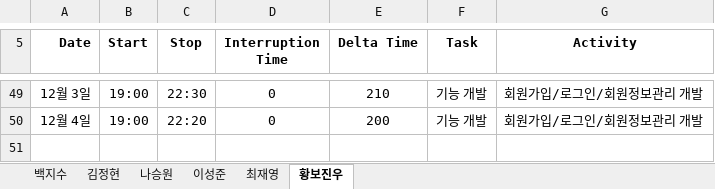
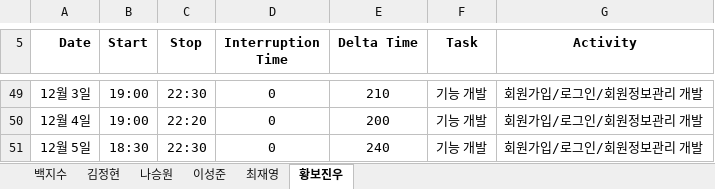
Before and after one commit to paekjisoo/babalzza, an Excel workbook: Project Documentation/1_3_PSP_Sheet.xlsx, sheet 황보진우, drawn as a sheet; only a part is shown, gaps mark what is left out; values as stored, in another font and other column widths than the file's, no borders; the diff names each change by its address in the sheet, - before the commit and + after, or states it on an @@ line.

Commit message:
황보진우: 선호정보 등록 중 못먹는 메뉴 선택까지는 구현 완료하였습니다. 현재 Expandable Listview에 대해 난항을 겪는 중인데 최대한 해결해보도록 하겠습니다.

```diff
--- a/Project Documentation/1_3_PSP_Sheet.xlsx (sheet 황보진우)
+++ b/Project Documentation/1_3_PSP_Sheet.xlsx (sheet 황보진우)
+row 51: 12월 5일 | 18:30 | 22:30 | 0 | 240 | 기능 개발 | 회원가입/로그인/회원정보관리 개발
```
Also changed, not shown: 2 other files.
